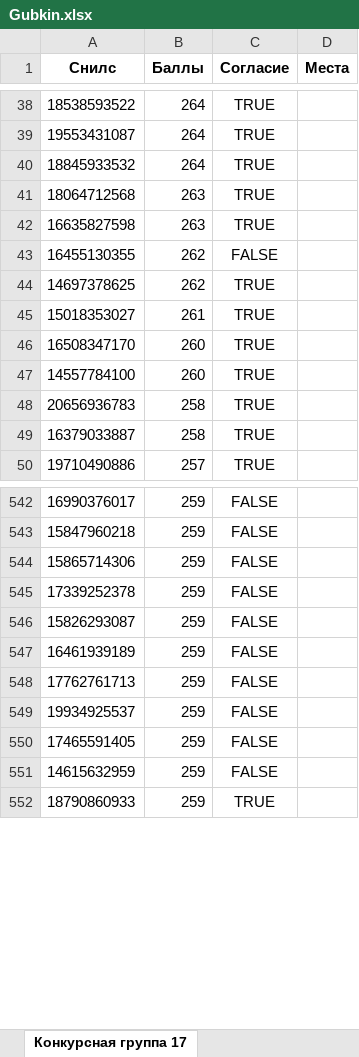
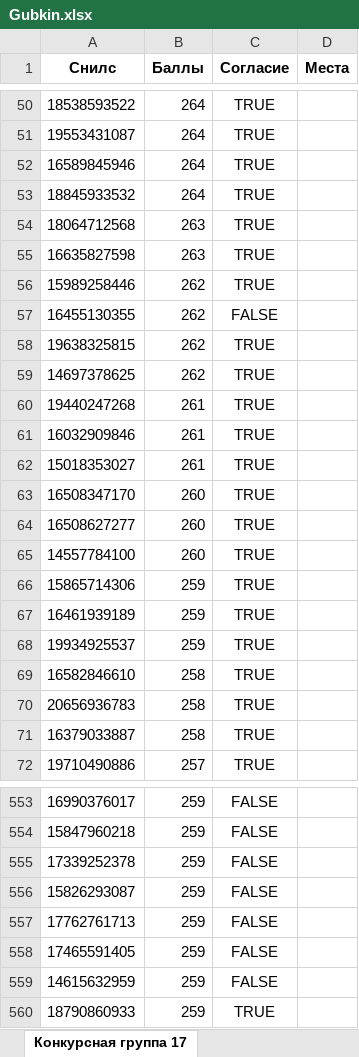
Before and after one commit to DaSh-More/University, an Excel workbook: Excel/Gubkin.xlsx, sheet Конкурсная группа 17, drawn as a sheet; only a part is shown, gaps mark what is left out; values as stored, in another font and other column widths than the file's, no borders; removed rows and columns are numbered as before the commit, all else as after; the diff covers the shown part only; the diff names each change by its address in the sheet, - before the commit and + after, or states it on an @@ line.

```diff
--- a/Excel/Gubkin.xlsx (sheet Конкурсная группа 17)
+++ b/Excel/Gubkin.xlsx (sheet Конкурсная группа 17)
+row 52: 16589845946 | 264 | TRUE
@@ row 461 moved to row 56: 15989258446 @@
+row 58: 19638325815 | 262 | TRUE
@@ row 495 moved to row 60: 19440247268 @@
+row 61: 16032909846 | 261 | TRUE
+row 64: 16508627277 | 260 | TRUE
+row 66: 15865714306 | 259 | TRUE
+row 67: 16461939189 | 259 | TRUE
+row 68: 19934925537 | 259 | TRUE
+row 69: 16582846610 | 258 | TRUE
-row 544: 15865714306 | 259 | FALSE
-row 547: 16461939189 | 259 | FALSE
-row 549: 19934925537 | 259 | FALSE
```
Also changed, not shown: 12 added rows, 19 removed rows, 10 moved rows and 8 edited cells elsewhere in this sheet, sheet Конкурсная группа 8, sheet Конкурсная группа 9, sheet Конкурсная группа 11, sheet Конкурсная группа 10, sheet Конкурсная группа 19, sheet Конкурсная группа 6, 29 more sheets, 8 other files.
